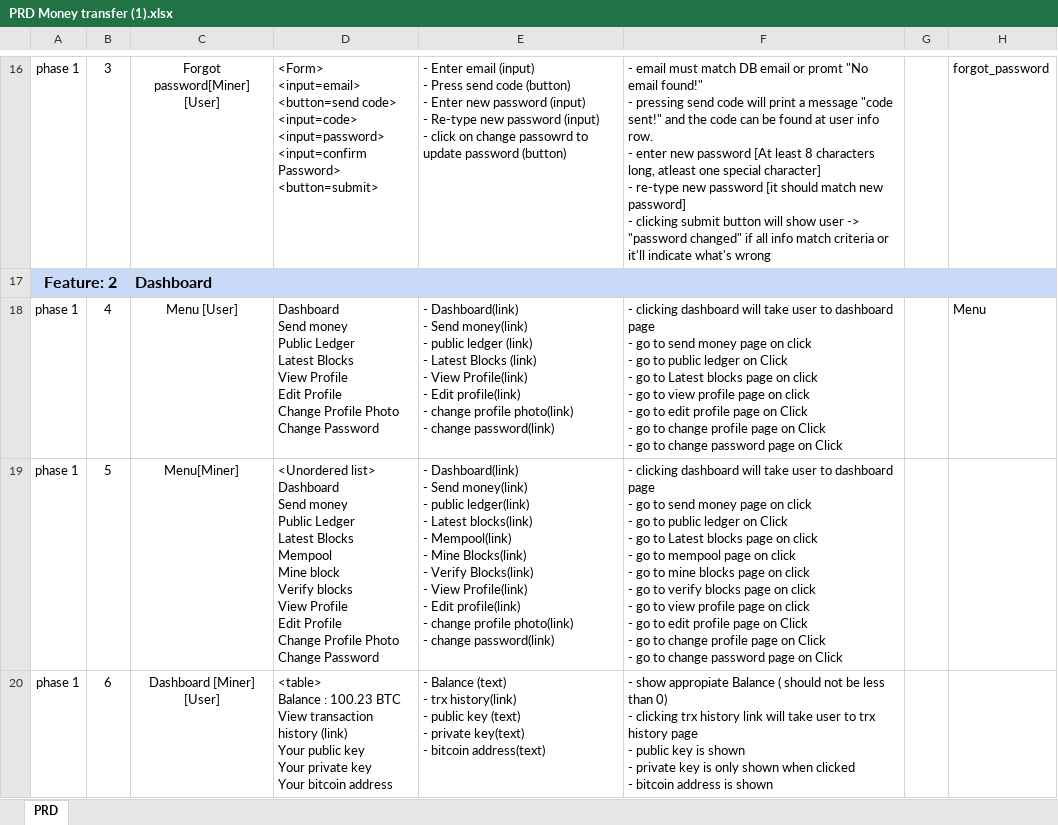
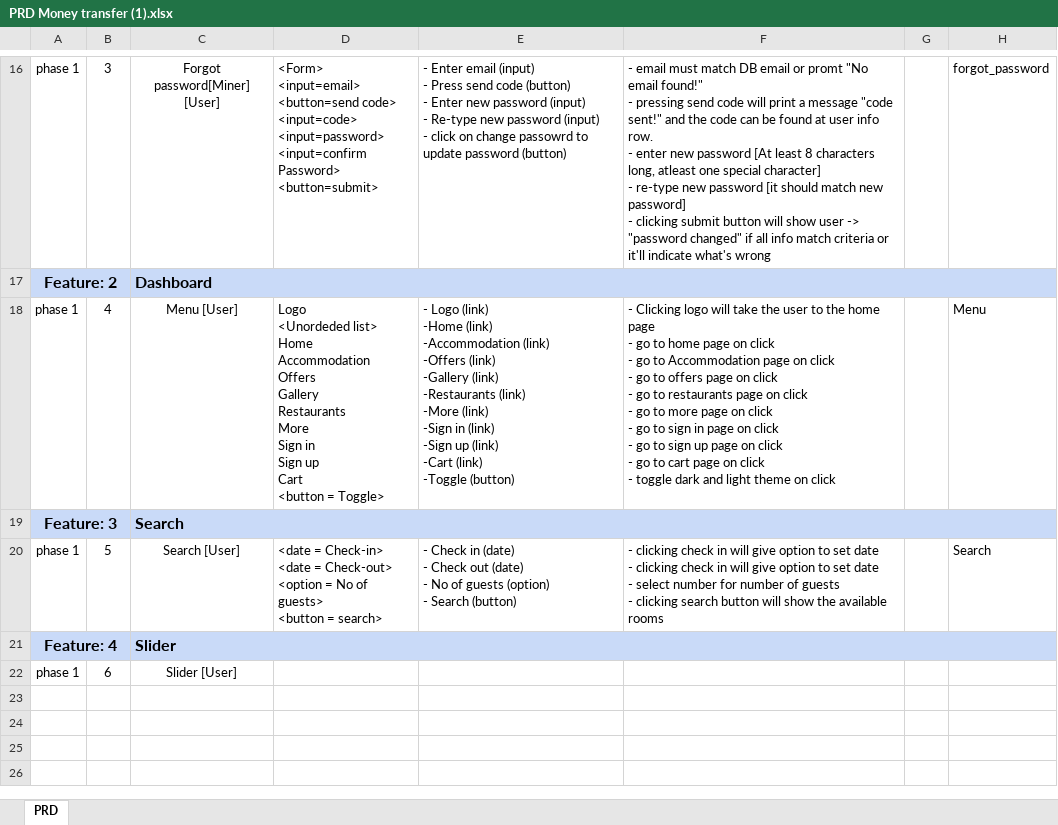
Before and after one commit to EtherSphere01/PRD, an Excel workbook: PRD Money transfer (1).xlsx, sheet PRD, drawn as a sheet; only a part is shown, gaps mark what is left out; values as stored, in another font and other column widths than the file's, no borders; charts and pictures and conditional formats not drawn; removed rows and columns are numbered as before the commit, all else as after; ↵ is a line break in a cell; the diff names each change by its address in the sheet, - before the commit and + after, or states it on an @@ line.

```diff
--- a/PRD Money transfer (1).xlsx (sheet PRD)
+++ b/PRD Money transfer (1).xlsx (sheet PRD)
-D18: Dashboard ↵ Send money ↵ Public Ledger ↵ Latest Blocks ↵ View Profile ↵ Edit Profile ↵ Change Profile Photo ↵ Change Password
+D18: Logo ↵ <Unordeded list> ↵ Home ↵ Accommodation ↵ Offers ↵ Gallery ↵ Restaurants ↵ More ↵ Sign in ↵ Sign up ↵ Cart ↵ <button = Toggle>
-E18: - Dashboard(link) ↵ - Send money(link) ↵ - public ledger (link) ↵ - Latest Blocks (link) ↵ - View Profile(link) ↵ - Edit profile(link) ↵ - change profile photo(link) ↵ - change password(link)
+E18: - Logo (link) ↵ -Home (link) ↵ -Accommodation (link) ↵ -Offers (link) ↵ -Gallery (link) ↵ -Restaurants (link) ↵ -More (link) ↵ -Sign in (link) ↵ -Sign up (link) ↵ -Cart (link) ↵ -Toggle (button)
-F18: - clicking dashboard will take user to dashboard page ↵ - go to send money page on click ↵ - go to public ledger on Click ↵ - go to Latest blocks page on click ↵ - go to view profile page on click ↵ - go to edit profile page on Click ↵ - go to change profile page on Click ↵ - go to change password page on Click
+F18: - Clicking logo will take the user to the home page ↵ - go to home page on click ↵ - go to Accommodation page on click ↵ - go to offers page on click ↵ - go to restaurants page on click ↵ - go to more page on click ↵ - go to sign in page on click ↵ - go to sign up page on click ↵ - go to cart page on click ↵ - toggle dark and light theme on click
-row 19: phase 1 | 5 | Menu[Miner] | <Unordered list> ↵ Dashboard ↵ Send money ↵ Public Ledger ↵ Latest Blocks ↵ Mempool ↵ Mine block ↵ Verify blocks ↵ View Profile ↵ Edit Profile ↵ Change Profile Photo ↵ Change Password | - Dashboard(link) ↵ - Send money(link) ↵ - public ledger(link) ↵ - Latest blocks(link) ↵ - Mempool(link) ↵ - Mine Blocks(link) ↵ - Verify Blocks(link) ↵ - View Profile(link) ↵ - Edit profile(link) ↵ - change profile photo(link) ↵ - change password(link) | - clicking dashboard will take user to dashboard page ↵ - go to send money page on click ↵ - go to public ledger on Click ↵ - go to Latest blocks page on click ↵ - go to mempool page on click ↵ - go to mine blocks page on click ↵ - go to verify blocks page on click ↵ - go to view profile page on click ↵ - go to edit profile page on Click ↵ - go to change profile page on Click ↵ - go to change password page on Click
-row 20: phase 1 | 6 | Dashboard [Miner] [User] | <table> ↵ Balance : 100.23 BTC ↵ View transaction history (link) ↵ Your public key ↵ Your private key ↵ Your bitcoin address | - Balance (text) ↵ - trx history(link) ↵ - public key (text) ↵ - private key(text) ↵ - bitcoin address(text) | - show appropiate Balance ( should not be less than 0) ↵ - clicking trx history link will take user to trx history page ↵ - public key is shown ↵ - private key is only shown when clicked ↵ - bitcoin address is shown
+row 19: Feature: 3 |  | Search
+row 20: phase 1 | 5 | Search [User] | <date = Check-in> ↵ <date = Check-out> ↵ <option = No of guests> ↵ <button = search> | - Check in (date) ↵ - Check out (date) ↵ - No of guests (option) ↵ - Search (button) | - clicking check in will give option to set date ↵ - clicking check in will give option to set date ↵ - select number for number of guests ↵ - clicking search button will show the available rooms |  | Search
+row 21: Feature: 4 |  | Slider
+row 22: phase 1 | 6 | Slider [User]
```
Also changed, not shown: charts or pictures, 1 other file.
